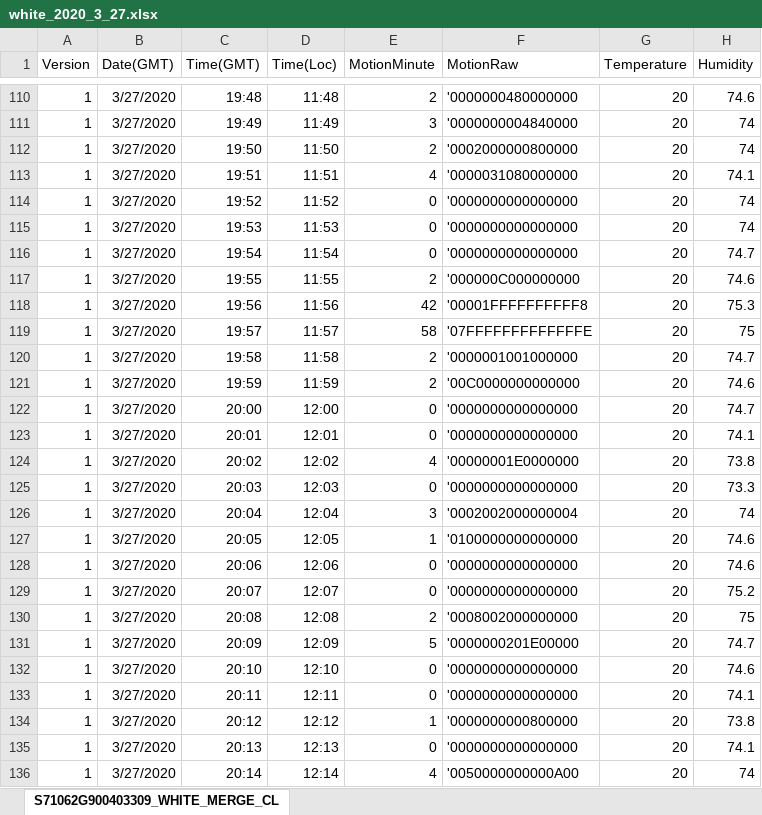
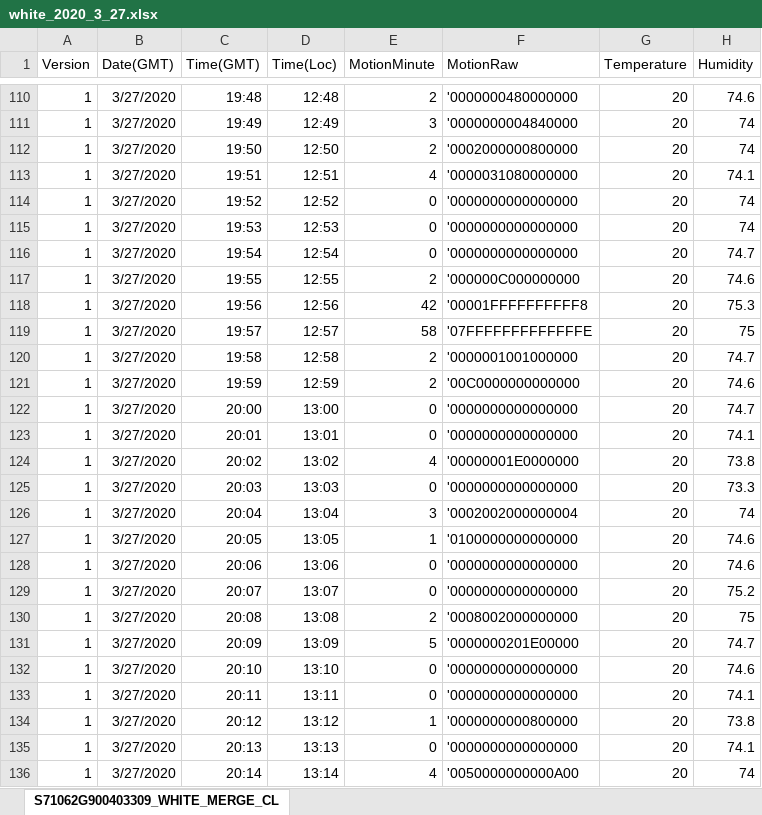
Before and after one commit to puppygram/Hack_for_good_2020, an Excel workbook: white_2020_3_27.xlsx, sheet S71062G900403309_WHITE_MERGE_CL, drawn as a sheet; only a part is shown, gaps mark what is left out; values as stored, in another font and other column widths than the file's, no borders; the diff covers the shown part only; the diff names each change by its address in the sheet, - before the commit and + after, or states it on an @@ line.

```diff
--- a/white_2020_3_27.xlsx (sheet S71062G900403309_WHITE_MERGE_CL)
+++ b/white_2020_3_27.xlsx (sheet S71062G900403309_WHITE_MERGE_CL)
-D110 (Time(Loc)): 11:48
+D110 (Time(Loc)): 12:48
-D111 (Time(Loc)): 11:49
+D111 (Time(Loc)): 12:49
-D112 (Time(Loc)): 11:50
+D112 (Time(Loc)): 12:50
-D113 (Time(Loc)): 11:51
+D113 (Time(Loc)): 12:51
-D114 (Time(Loc)): 11:52
+D114 (Time(Loc)): 12:52
-D115 (Time(Loc)): 11:53
+D115 (Time(Loc)): 12:53
-D116 (Time(Loc)): 11:54
+D116 (Time(Loc)): 12:54
-D117 (Time(Loc)): 11:55
+D117 (Time(Loc)): 12:55
-D118 (Time(Loc)): 11:56
+D118 (Time(Loc)): 12:56
-D119 (Time(Loc)): 11:57
+D119 (Time(Loc)): 12:57
-D120 (Time(Loc)): 11:58
+D120 (Time(Loc)): 12:58
-D121 (Time(Loc)): 11:59
+D121 (Time(Loc)): 12:59
-D122 (Time(Loc)): 12:00
+D122 (Time(Loc)): 13:00
-D123 (Time(Loc)): 12:01
+D123 (Time(Loc)): 13:01
-D124 (Time(Loc)): 12:02
+D124 (Time(Loc)): 13:02
-D125 (Time(Loc)): 12:03
+D125 (Time(Loc)): 13:03
-D126 (Time(Loc)): 12:04
+D126 (Time(Loc)): 13:04
-D127 (Time(Loc)): 12:05
+D127 (Time(Loc)): 13:05
-D128 (Time(Loc)): 12:06
+D128 (Time(Loc)): 13:06
-D129 (Time(Loc)): 12:07
+D129 (Time(Loc)): 13:07
-D130 (Time(Loc)): 12:08
+D130 (Time(Loc)): 13:08
-D131 (Time(Loc)): 12:09
+D131 (Time(Loc)): 13:09
-D132 (Time(Loc)): 12:10
+D132 (Time(Loc)): 13:10
-D133 (Time(Loc)): 12:11
+D133 (Time(Loc)): 13:11
-D134 (Time(Loc)): 12:12
+D134 (Time(Loc)): 13:12
-D135 (Time(Loc)): 12:13
+D135 (Time(Loc)): 13:13
-D136 (Time(Loc)): 12:14
+D136 (Time(Loc)): 13:14
```
Also changed, not shown: 513 edited cells elsewhere in this sheet, brown_2020_3_27.xlsx, 4 other files.
